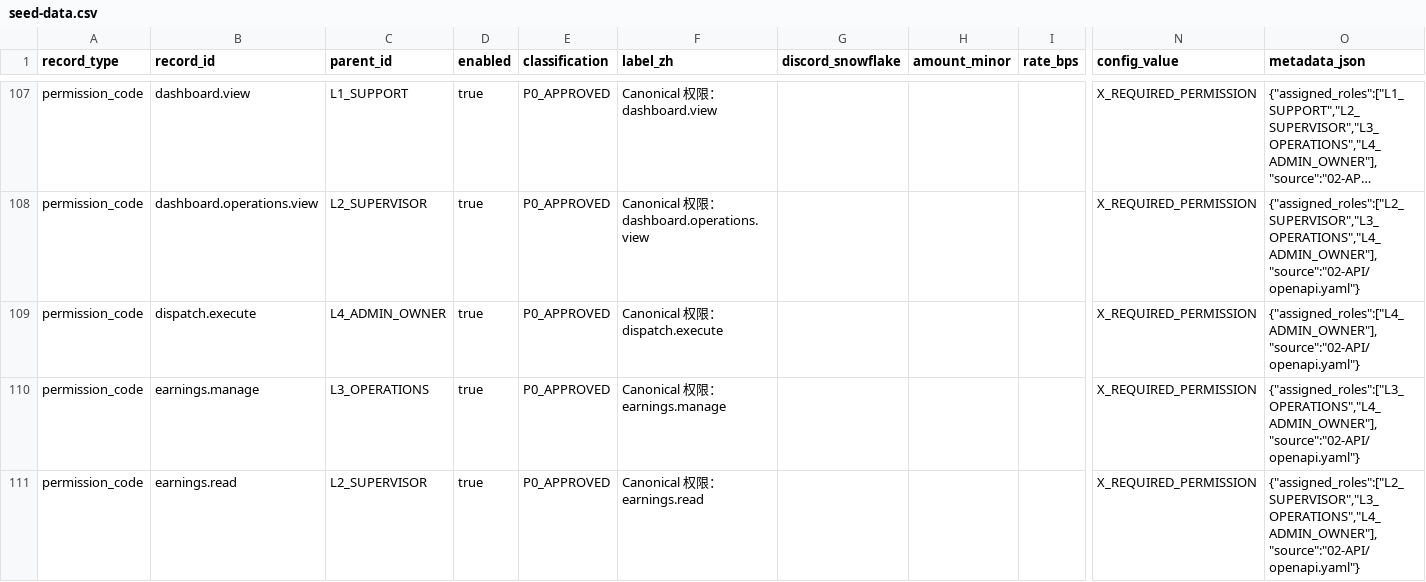
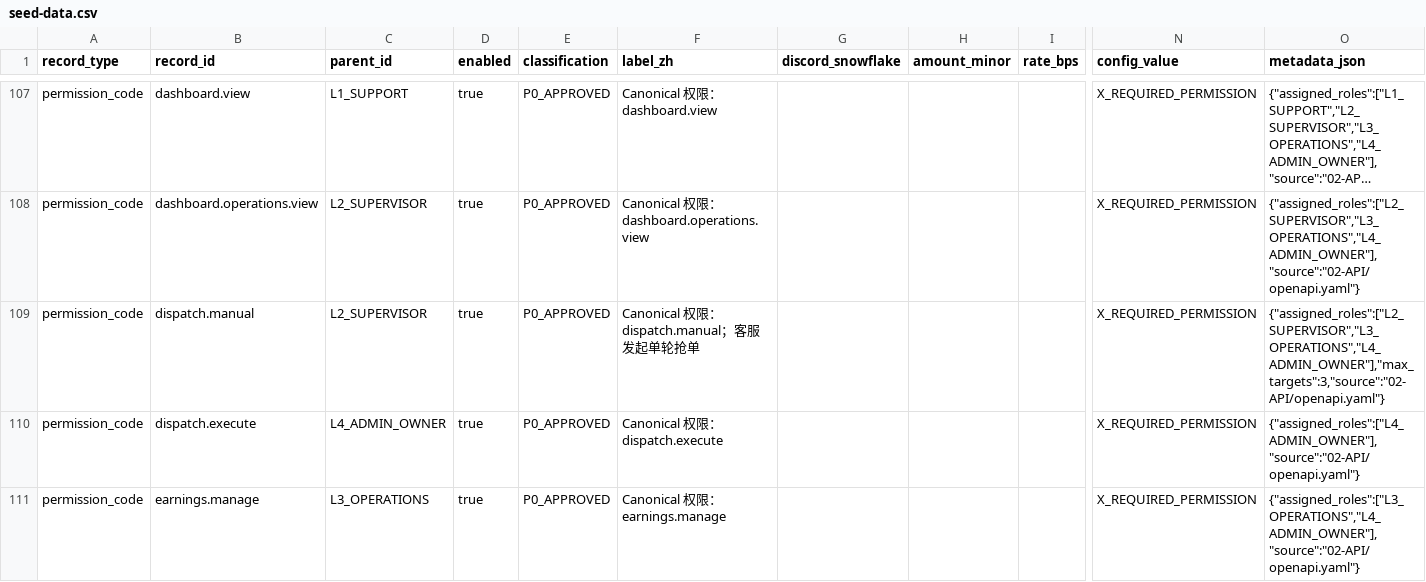
Before and after one commit to KulbearGPT/bc-mono, a CSV file: database/seed/seed-data.csv, drawn as a sheet; only a part is shown, gaps mark what is left out; the shorter side is filled out with more unchanged rows; long unchanged cells end in …; rows hold the shown columns only; the diff names each change by its address in the sheet, - before the commit and + after, or states it on an @@ line.

Commit message:
feat(matching): add staff targeted dispatch

```diff
--- a/database/seed/seed-data.csv
+++ b/database/seed/seed-data.csv
+row 109: permission_code | dispatch.manual | L2_SUPERVISOR | true | P0_APPROVED | Canonical 权限：dispatch.manual；客服发起单轮抢单 |  |  |  | X_REQUIRED_PERMISSION | {"assigned_roles":["L2_SUPERVISOR","L3_OPERATIONS","L4_ADMIN_OWNER"],"max_targets":3,"source":"02-API/openapi.yaml"}
```
Also changed, not shown: 10 other files.
